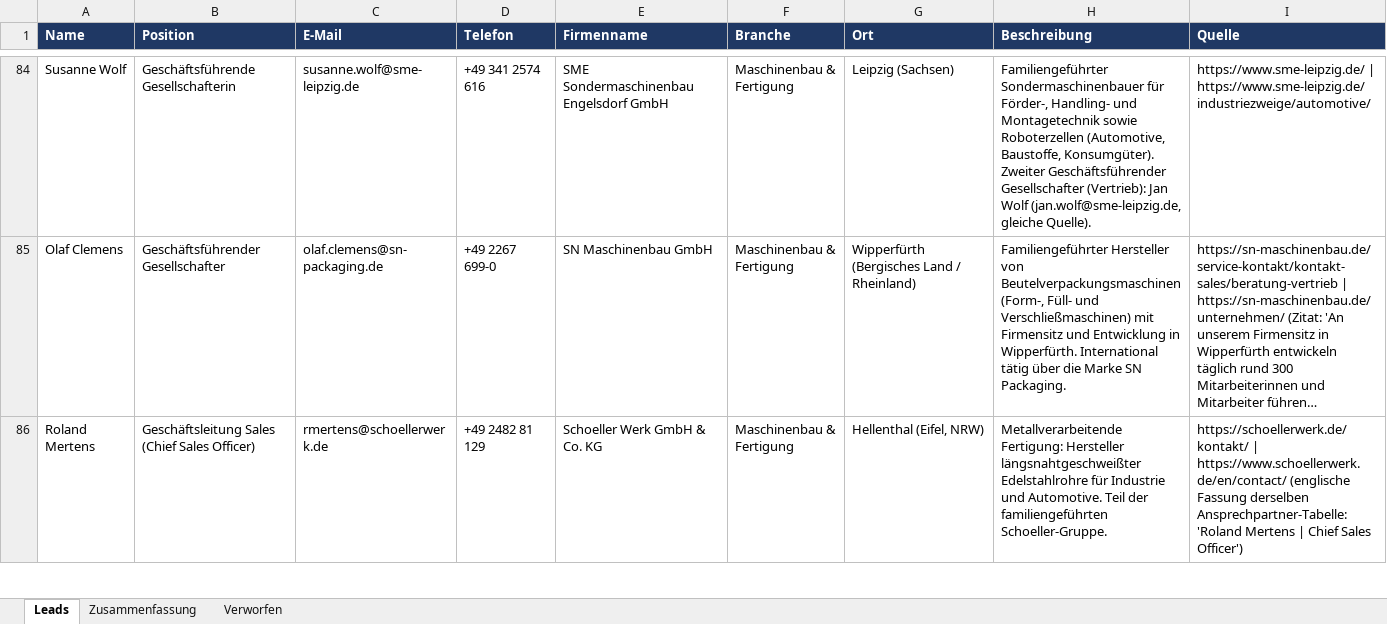
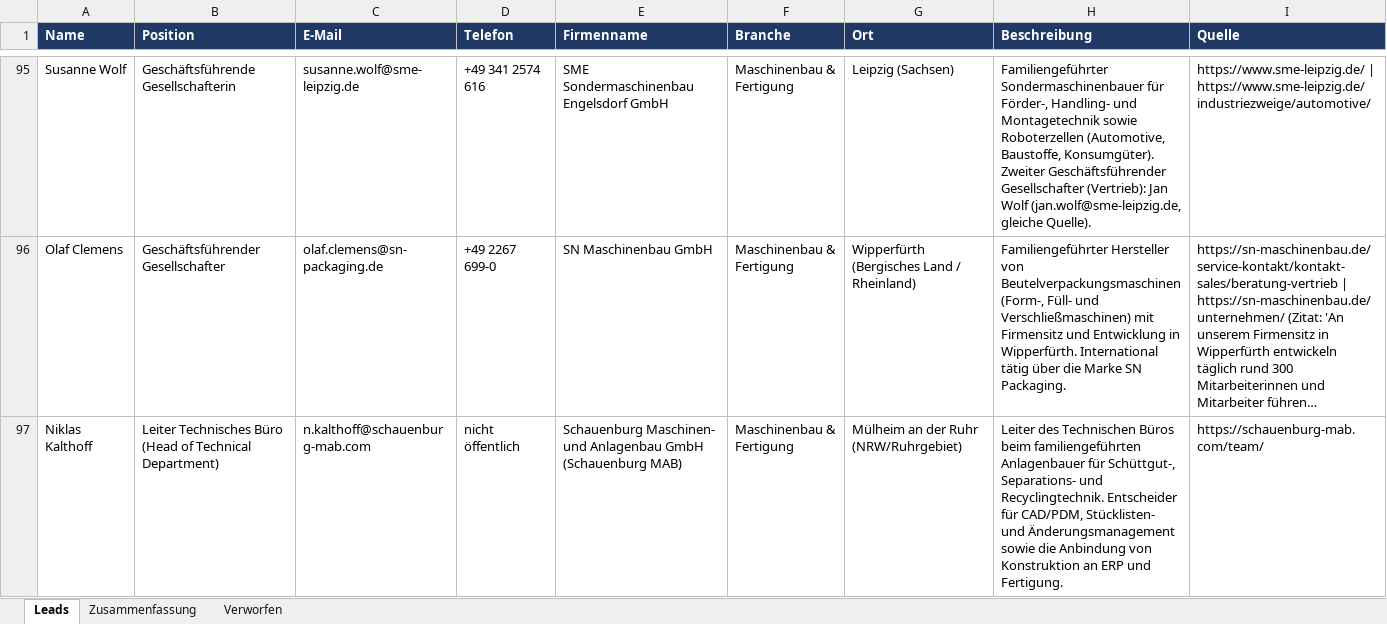
Before and after one commit to Akheyo/Youman-automation, an Excel workbook: leads-adept/leads-adept.xlsx, sheet Leads, drawn as a sheet; only a part is shown, gaps mark what is left out; the shorter side is filled out with more unchanged rows; long unchanged cells end in …; values as stored, in another font and other column widths than the file's, no borders; the diff covers the shown part only; the diff names each change by its address in the sheet, - before the commit and + after, or states it on an @@ line.

```diff
--- a/leads-adept/leads-adept.xlsx (sheet Leads)
+++ b/leads-adept/leads-adept.xlsx (sheet Leads)
+row 97: Niklas Kalthoff | Leiter Technisches Büro (Head of Technical Department) | n.kalthoff@schauenburg-mab.com | nicht öffentlich | Schauenburg Maschinen- und Anlagenbau GmbH (Schauenburg MAB) | Maschinenbau & Fertigung | Mülheim an der Ruhr (NRW/Ruhrgebiet) | Leiter des Technischen Büros beim familiengeführten Anlagenbauer für Schüttgut-, Separations- und Recyclingtechnik. Entscheider für CAD/PDM, Stücklisten- und Änderungsmanagement sowie die Anbindung von Konstruktion an ERP und Fertigung. | https://schauenburg-mab.com/team/
```
Also changed, not shown: 13 added rows elsewhere in this sheet, sheet Verworfen, sheet Zusammenfassung, 2 other files.
